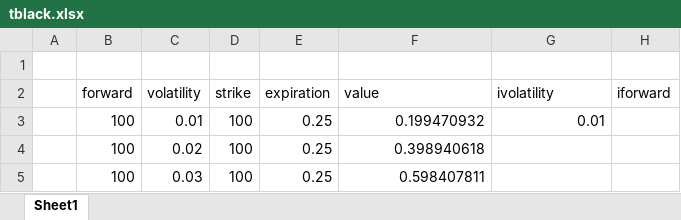
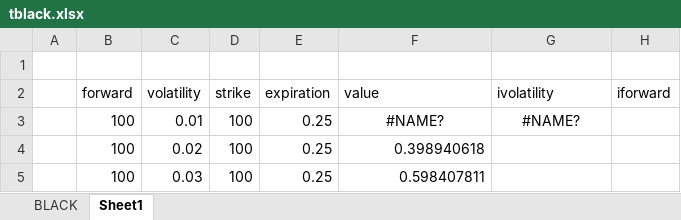
Before and after one commit to cbshiles/KALX-xllgjr, an Excel workbook: tblack.xlsx, sheet Sheet1, drawn as a sheet; only a part is shown; values as stored, in another font and other column widths than the file's, no borders; the diff names each change by its address in the sheet, - before the commit and + after, or states it on an @@ line.

```diff
--- a/tblack.xlsx (sheet Sheet1)
+++ b/tblack.xlsx (sheet Sheet1)
+sheet tab: BLACK
-F3 (value): 0.199470932
+F3 (value): #NAME?
-F3:G3 alignment: right
+F3:G3 alignment: center
-G3 (ivolatility): 0.01
+G3 (ivolatility): #NAME?
```
Also changed, not shown: 4 other files.
